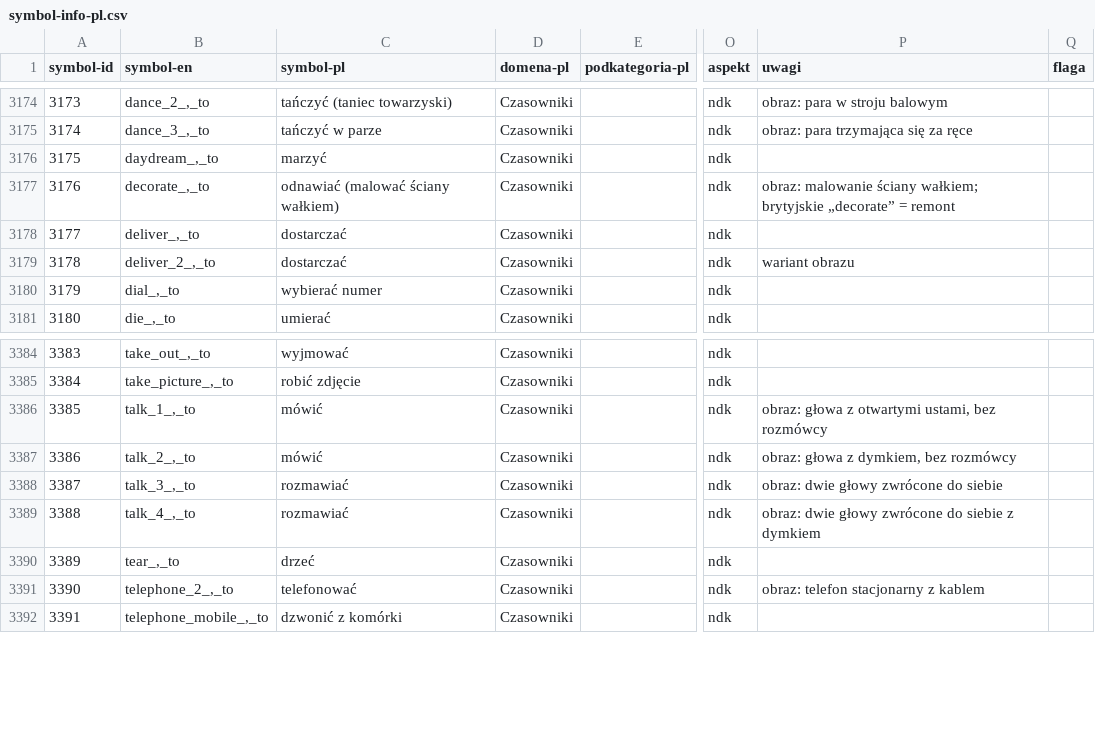
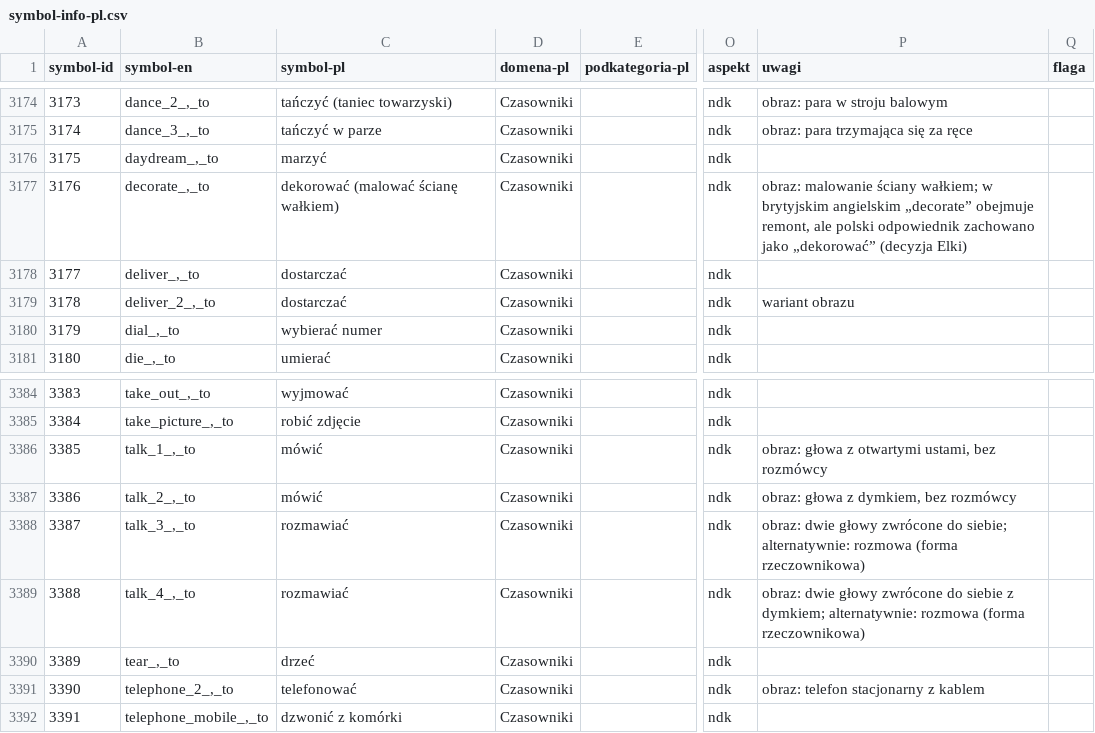
Before and after one commit to lizzy-606/mulberry-symbols-pl, a CSV file: scripts/data/symbol-info-pl.csv, drawn as a sheet; only a part is shown, gaps mark what is left out; the diff names each change by its address in the sheet, - before the commit and + after, or states it on an @@ line.

```diff
--- a/scripts/data/symbol-info-pl.csv
+++ b/scripts/data/symbol-info-pl.csv
-C3177 (symbol-pl): odnawiać (malować ściany wałkiem)
+C3177 (symbol-pl): dekorować (malować ścianę wałkiem)
-P3177 (uwagi): …ściany wałkiem; brytyjskie „decorate” = remont
+P3177 (uwagi): …ściany wałkiem; w brytyjskim angielskim „decorate” obejmuje remont, ale polski odpowiednik zachowano jako „dekorować” (decyzja Elki)
-P3388 (uwagi): …zwrócone do siebie
+P3388 (uwagi): …zwrócone do siebie; alternatywnie: rozmowa (forma rzeczownikowa)
-P3389 (uwagi): …siebie z dymkiem
+P3389 (uwagi): …siebie z dymkiem; alternatywnie: rozmowa (forma rzeczownikowa)
```
Also changed, not shown: scripts/data/verbs-pl.csv, 1 other file.
